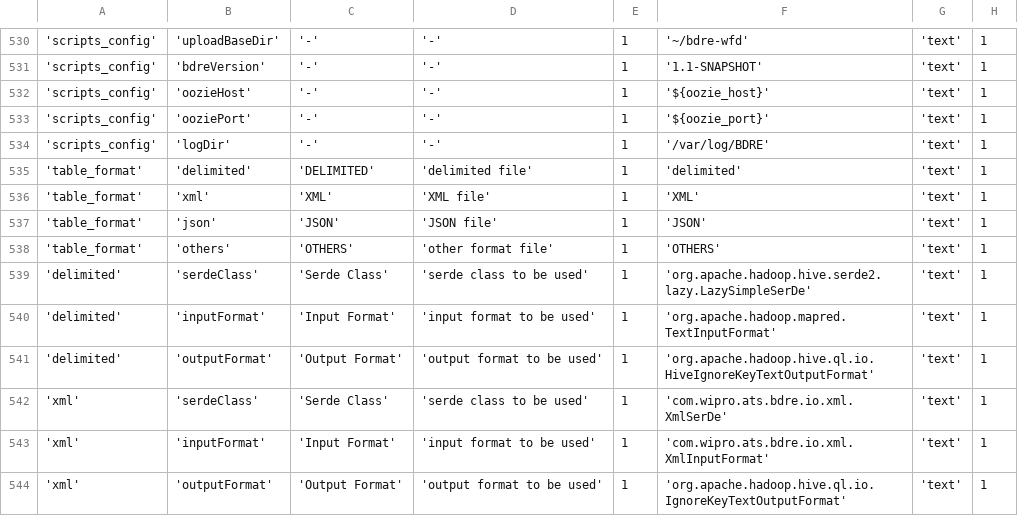
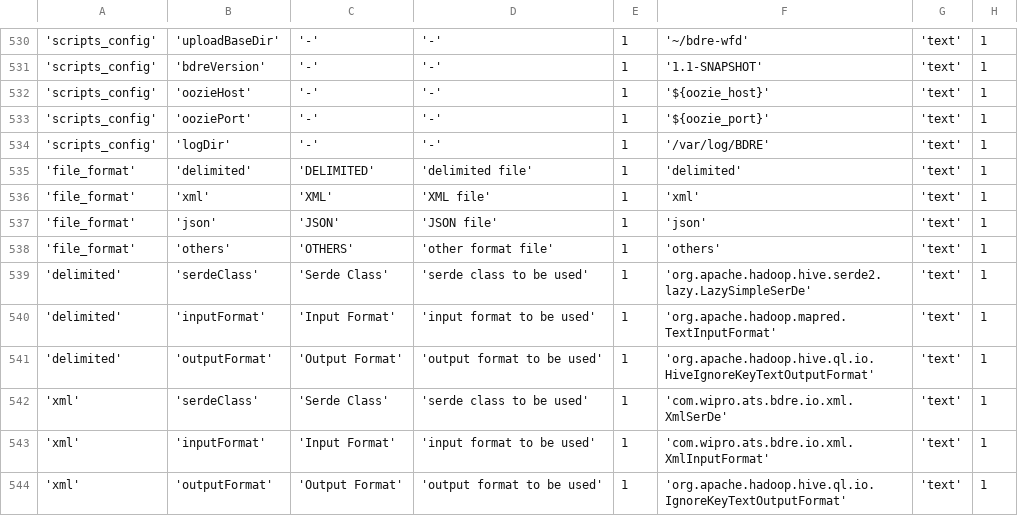
Before and after one commit to WiproOpenSource/openbdre, a CSV file: databases/setup/GeneralConfig.csv, drawn as a sheet; only a part is shown, gaps mark what is left out; the diff names each change by its address in the sheet, - before the commit and + after, or states it on an @@ line.

```diff
--- a/databases/setup/GeneralConfig.csv
+++ b/databases/setup/GeneralConfig.csv
-A535:A538: 'table_format'
+A535:A538: 'file_format'
-F536: 'XML'
+F536: 'xml'
-F537: 'JSON'
+F537: 'json'
-F538: 'OTHERS'
+F538: 'others'
```
Also changed, not shown: 3 other files.
